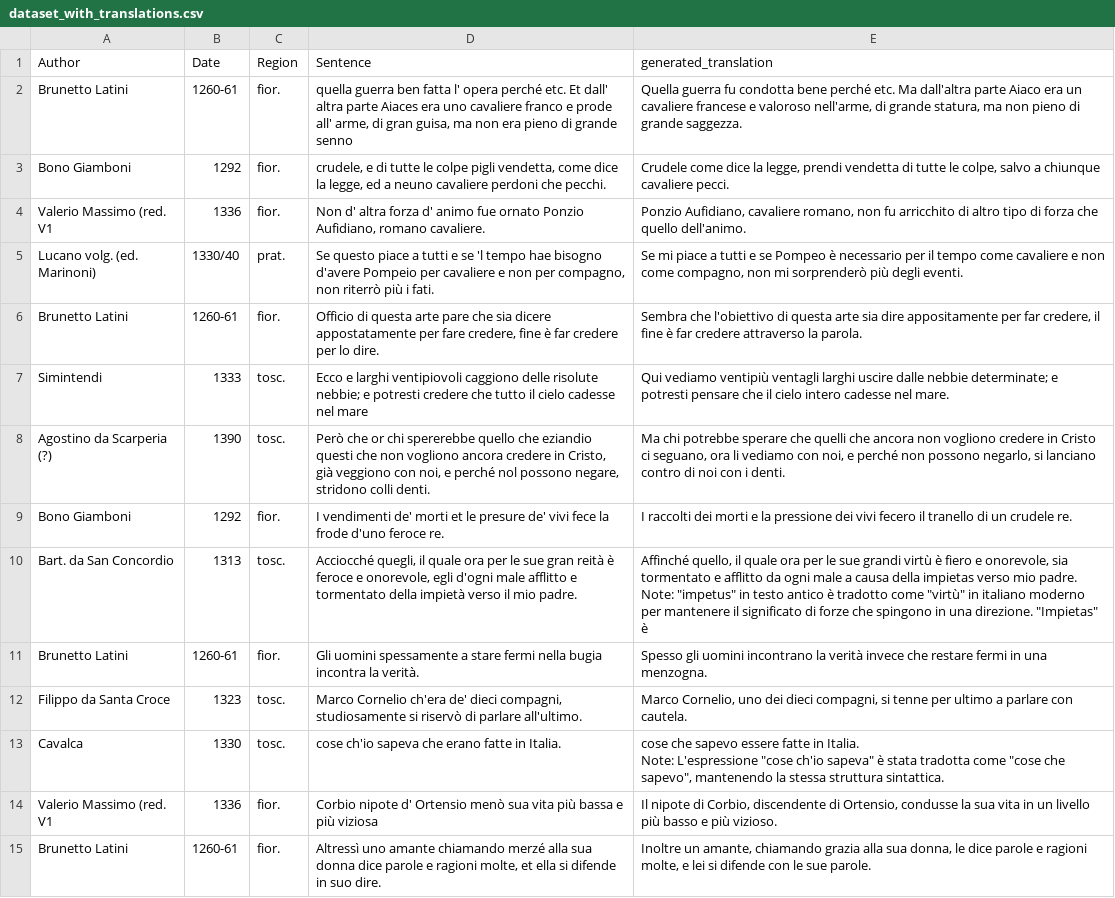
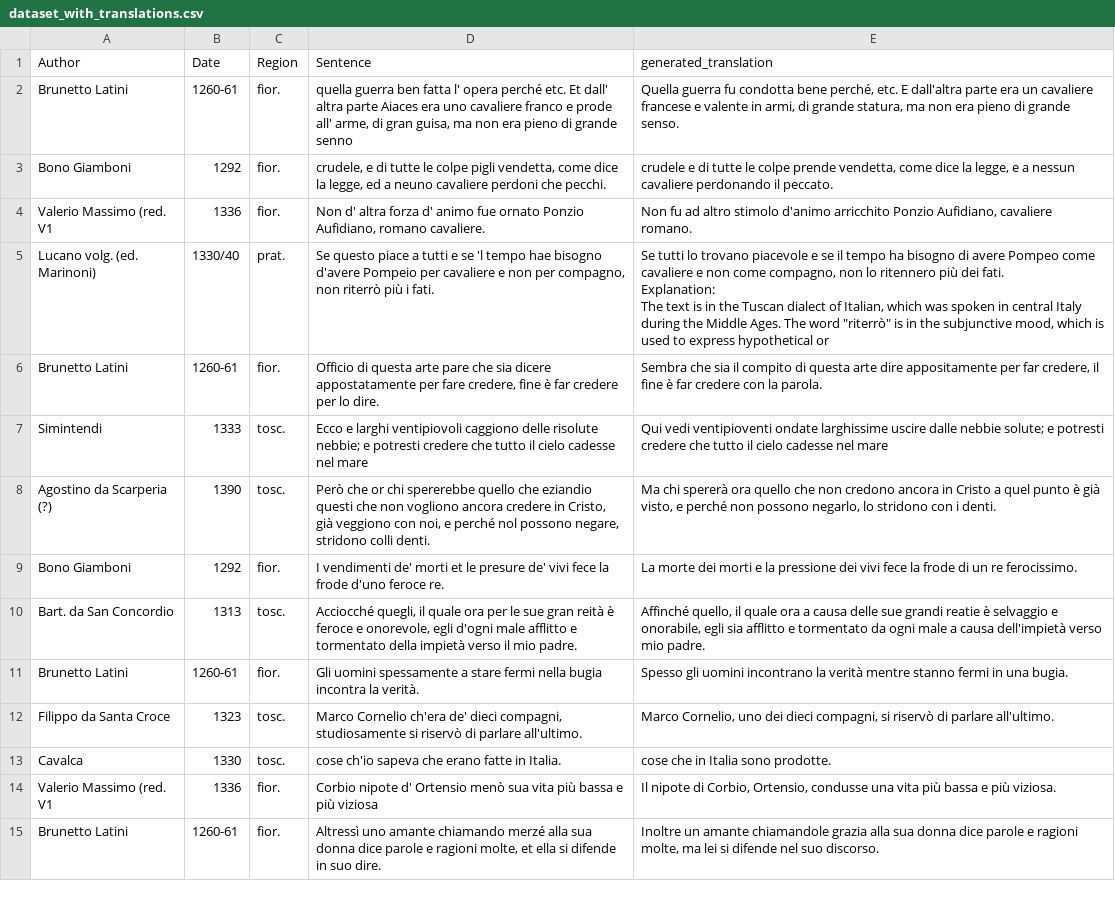
Before and after one commit to LucaColamarino/MNLP_HW2, a CSV file: mnt/data/dataset_with_translations.csv, drawn as a sheet; only a part is shown; ↵ is a line break in a cell; the diff covers the shown part only; the diff names each change by its address in the sheet, - before the commit and + after, or states it on an @@ line.

```diff
--- a/mnt/data/dataset_with_translations.csv
+++ b/mnt/data/dataset_with_translations.csv
-E2 (generated_translation): …condotta bene perché etc. Ma dall'altra parte Aiaco era un cavaliere francese e valoroso nell'arme, di grande statura, ma non pieno di grande saggezza.
+E2 (generated_translation): …condotta bene perché, etc. E dall'altra parte era un cavaliere francese e valente in armi, di grande statura, ma non era pieno di grande senso.
-E3 (generated_translation): Crudele come dice la legge, prendi vendetta di tutte le colpe, salvo a chiunque cavaliere pecci.
+E3 (generated_translation): crudele e di tutte le colpe prende vendetta, come dice la legge, e a nessun cavaliere perdonando il peccato.
-E4 (generated_translation): Ponzio Aufidiano, cavaliere romano, non fu arricchito di altro tipo di forza che quello dell'animo.
+E4 (generated_translation): Non fu ad altro stimolo d'animo arricchito Ponzio Aufidiano, cavaliere romano.
-E5 (generated_translation): Se mi piace a tutti e se Pompeo è necessario per il tempo come cavaliere e non come compagno, non mi sorprenderò più degli eventi.
+E5 (generated_translation): Se tutti lo trovano piacevole e se il tempo ha bisogno di avere Pompeo come cavaliere e non come compagno, non lo ritennero più dei fati. ↵ Explanation: ↵ The text is in the Tuscan dialect of Italian, which was spoken in central Italy during the Middle Ages. The word "riterrò" is in the subjunctive mood, which is used to express hypothetical or
-E6 (generated_translation): Sembra che l'obiettivo di questa arte sia dire appositamente per far credere, il fine è far credere attraverso la parola.
+E6 (generated_translation): Sembra che sia il compito di questa arte dire appositamente per far credere, il fine è far credere con la parola.
-E7 (generated_translation): Qui vediamo ventipiù ventagli larghi uscire dalle nebbie determinate; e potresti pensare che il cielo intero cadesse nel mare.
+E7 (generated_translation): Qui vedi ventipioventi ondate larghissime uscire dalle nebbie solute; e potresti credere che tutto il cielo cadesse nel mare
-E8 (generated_translation): Ma chi potrebbe sperare che quelli che ancora non vogliono credere in Cristo ci seguano, ora li vediamo con noi, e perché non possono negarlo, si lanciano contro di noi con i…
+E8 (generated_translation): Ma chi spererà ora quello che non credono ancora in Cristo a quel punto è già visto, e perché non possono negarlo, lo stridono con i…
-E9 (generated_translation): I raccolti dei morti e la pressione dei vivi fecero il tranello di un crudele re.
+E9 (generated_translation): La morte dei morti e la pressione dei vivi fece la frode di un re ferocissimo.
-E10 (generated_translation): …quale ora per le sue grandi virtù è fiero e onorevole, sia tormentato e afflitto da ogni male a causa della impietas verso mio padre. ↵ Note: "impetus" in testo antico è tradotto come "virtù" in italiano moderno per mantenere il significato di forze che spingono in una direzione. "Impietas" è
+E10 (generated_translation): …quale ora a causa delle sue grandi reatie è selvaggio e onorabile, egli sia afflitto e tormentato da ogni male a causa dell'impietà verso mio padre.
-E11 (generated_translation): …la verità invece che restare fermi in una menzogna.
+E11 (generated_translation): …la verità mentre stanno fermi in una bugia.
-E12 (generated_translation): …compagni, si tenne per ultimo a parlare con cautela.
+E12 (generated_translation): …compagni, si riservò di parlare all'ultimo.
-E13 (generated_translation): cose che sapevo essere fatte in Italia. ↵ Note: L'espressione "cose ch'io sapeva" è stata tradotta come "cose che sapevo", mantenendo la stessa struttura sintattica.
+E13 (generated_translation): cose che in Italia sono prodotte.
-E14 (generated_translation): …di Corbio, discendente di Ortensio, condusse la sua vita in un livello più basso e più vizioso.
+E14 (generated_translation): …di Corbio, Ortensio, condusse una vita più bassa e più viziosa.
-E15 (generated_translation): Inoltre un amante, chiamando grazia alla sua donna, le dice parole e ragioni molte, e lei si difende con le sue parole.
+E15 (generated_translation): Inoltre un amante chiamandole grazia alla sua donna dice parole e ragioni molte, ma lei si difende nel suo discorso.
```
Also changed, not shown: 82 edited cells elsewhere in this file, 2 other files.
